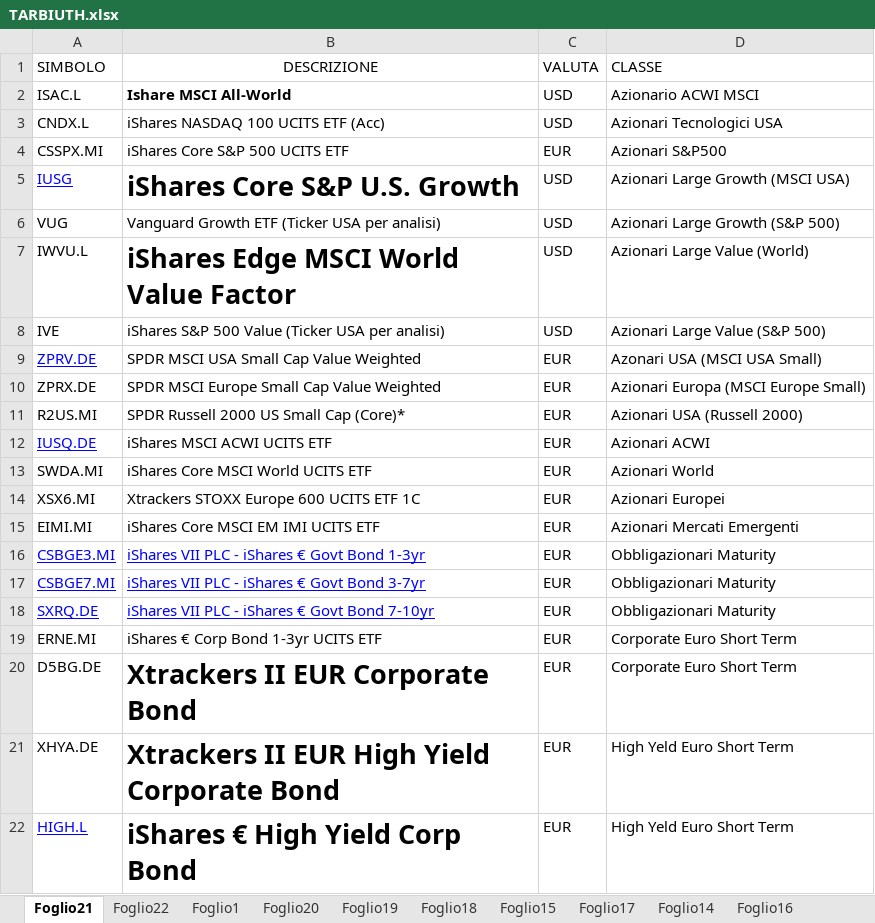
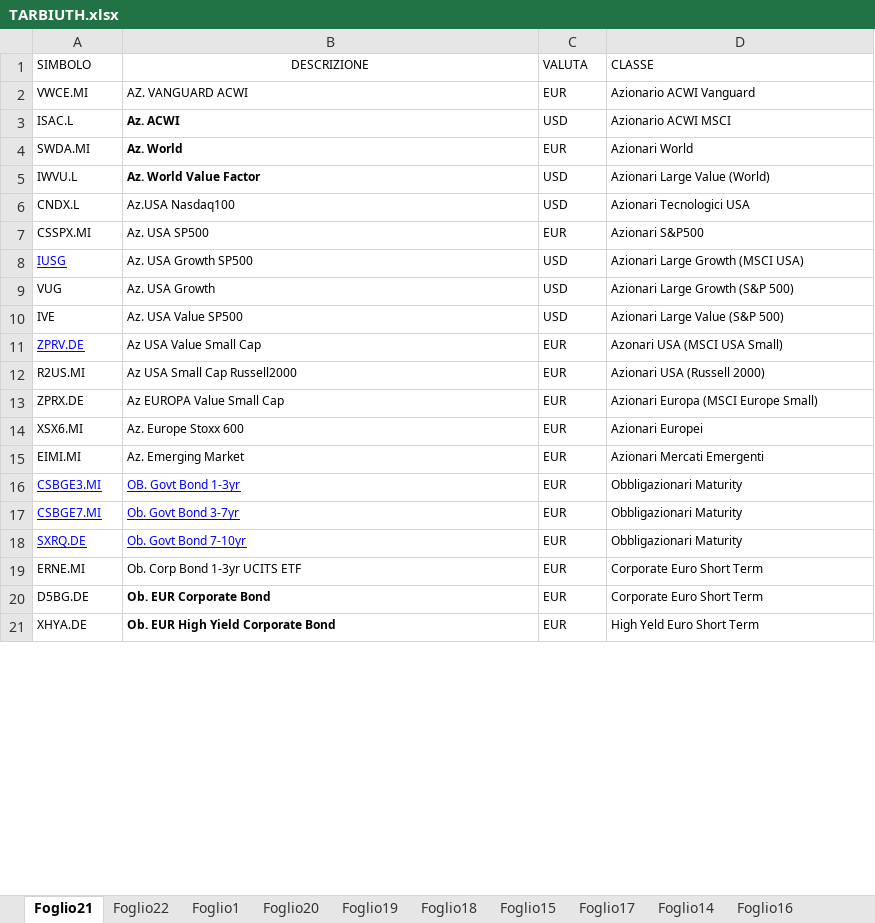
Before and after one commit to andcappe/analisi-portafoglio, an Excel workbook: TARBIUTH.xlsx, sheet Foglio21, drawn as a sheet; only a part is shown; values as stored, in another font and other column widths than the file's, no borders; table styles not drawn; removed rows and columns are numbered as before the commit, all else as after; the diff covers the shown part only; the diff names each change by its address in the sheet, - before the commit and + after, or states it on an @@ line.

```diff
--- a/TARBIUTH.xlsx (sheet Foglio21)
+++ b/TARBIUTH.xlsx (sheet Foglio21)
@@ A1:D1 text size: smaller @@
+row 2: VWCE.MI | AZ. VANGUARD ACWI | EUR | Azionario ACWI Vanguard
@@ A3:D3 text size: smaller @@
-B3 (DESCRIZIONE): Ishare MSCI All-World
+B3 (DESCRIZIONE): Az. ACWI
+row 4: SWDA.MI | Az. World | EUR | Azionari World
+row 5: IWVU.L | Az. World Value Factor | USD | Azionari Large Value (World)
@@ A6:D9 text size: smaller @@
-B6 (DESCRIZIONE): iShares NASDAQ 100 UCITS ETF (Acc)
+B6 (DESCRIZIONE): Az.USA Nasdaq100
-B7 (DESCRIZIONE): iShares Core S&P 500 UCITS ETF
+B7 (DESCRIZIONE): Az. USA SP500
-B8 (DESCRIZIONE): iShares Core S&P U.S. Growth
+B8 (DESCRIZIONE): Az. USA Growth SP500
-B8 bold: on
+B8 bold: off
-B9 (DESCRIZIONE): Vanguard Growth ETF (Ticker USA per analisi)
+B9 (DESCRIZIONE): Az. USA Growth
-row 7: IWVU.L | iShares Edge MSCI World Value Factor | USD | Azionari Large Value (World)
@@ A10:D11 text size: smaller @@
-B10 (DESCRIZIONE): iShares S&P 500 Value (Ticker USA per analisi)
+B10 (DESCRIZIONE): Az. USA Value SP500
-B11 (DESCRIZIONE): SPDR MSCI USA Small Cap Value Weighted
+B11 (DESCRIZIONE): Az USA Value Small Cap
-row 10: ZPRX.DE | SPDR MSCI Europe Small Cap Value Weighted | EUR | Azionari Europa (MSCI Europe Small)
@@ A12:D12 text size: smaller @@
-B12 (DESCRIZIONE): SPDR Russell 2000 US Small Cap (Core)*
+B12 (DESCRIZIONE): Az USA Small Cap Russell2000
-row 12: IUSQ.DE | iShares MSCI ACWI UCITS ETF | EUR | Azionari ACWI
-row 13: SWDA.MI | iShares Core MSCI World UCITS ETF | EUR | Azionari World
+row 13: ZPRX.DE | Az EUROPA Value Small Cap | EUR | Azionari Europa (MSCI Europe Small)
@@ A14:D21 text size: smaller @@
-B14 (DESCRIZIONE): Xtrackers STOXX Europe 600 UCITS ETF 1C
+B14 (DESCRIZIONE): Az. Europe Stoxx 600
-B15 (DESCRIZIONE): iShares Core MSCI EM IMI UCITS ETF
+B15 (DESCRIZIONE): Az. Emerging Market
-B16 (DESCRIZIONE): iShares VII PLC - iShares € Govt Bond 1-3yr
+B16 (DESCRIZIONE): OB. Govt Bond 1-3yr
-B17 (DESCRIZIONE): iShares VII PLC - iShares € Govt Bond 3-7yr
+B17 (DESCRIZIONE): Ob. Govt Bond 3-7yr
-B18 (DESCRIZIONE): iShares VII PLC - iShares € Govt Bond 7-10yr
+B18 (DESCRIZIONE): Ob. Govt Bond 7-10yr
-B19 (DESCRIZIONE): iShares € Corp Bond 1-3yr UCITS ETF
+B19 (DESCRIZIONE): Ob. Corp Bond 1-3yr UCITS ETF
-B20 (DESCRIZIONE): Xtrackers II EUR Corporate Bond
+B20 (DESCRIZIONE): Ob. EUR Corporate Bond
-B21 (DESCRIZIONE): Xtrackers II EUR High Yield Corporate Bond
+B21 (DESCRIZIONE): Ob. EUR High Yield Corporate Bond
-row 22: HIGH.L | iShares € High Yield Corp Bond | EUR | High Yeld Euro Short Term
```
Also changed, not shown: 6 edited cells and cell formats elsewhere in this sheet, 2 other files.
